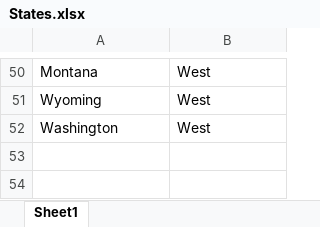
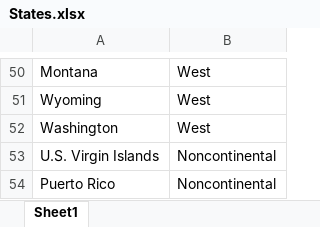
Before and after one commit to camilabatres/Airport_Analysis, an Excel workbook: Raw Data/State Data/States.xlsx, sheet Sheet1, drawn as a sheet; only a part is shown, gaps mark what is left out; values as stored, in another font and other column widths than the file's, no borders; the diff names each change by its address in the sheet, - before the commit and + after, or states it on an @@ line.

Commit message:
fixed typo in cleaning code

```diff
--- a/Raw Data/State Data/States.xlsx (sheet Sheet1)
+++ b/Raw Data/State Data/States.xlsx (sheet Sheet1)
+row 53: U.S. Virgin Islands | Noncontinental
+row 54: Puerto Rico | Noncontinental
```
Also changed, not shown: 5 other files.
